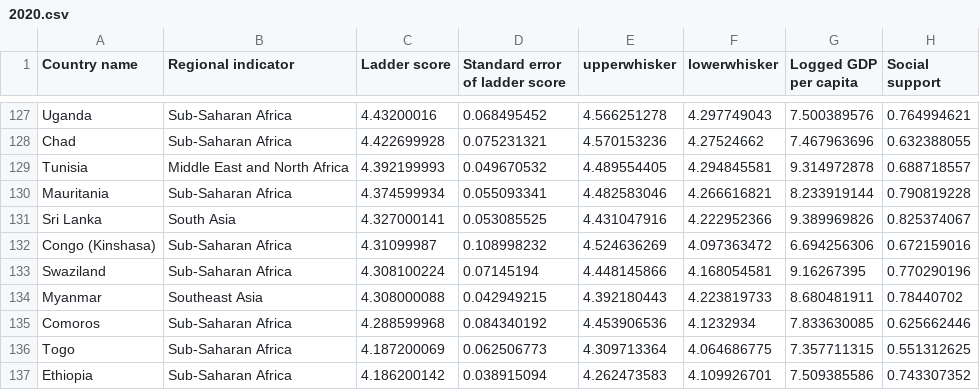
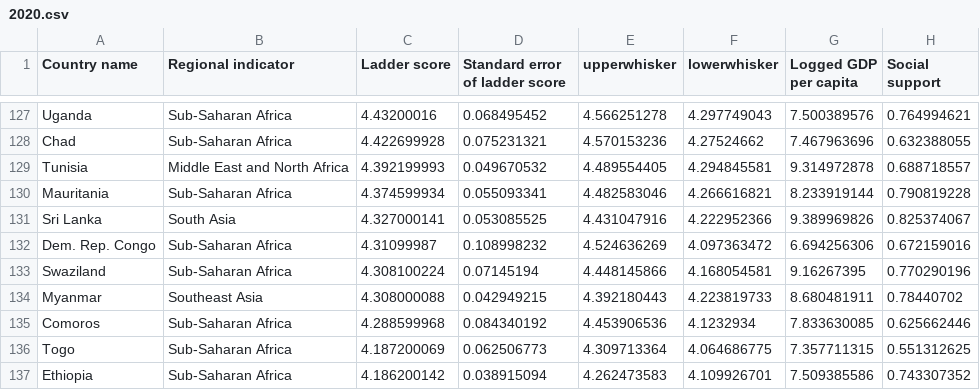
Before and after one commit to ChengHaoTee/FIT3179, a CSV file: Assignment/Assignment_Data/2020.csv, drawn as a sheet; only a part is shown, gaps mark what is left out; the diff covers the shown part only; the diff names each change by its address in the sheet, - before the commit and + after, or states it on an @@ line.

```diff
--- a/Assignment/Assignment_Data/2020.csv
+++ b/Assignment/Assignment_Data/2020.csv
-A132 (Country name): Congo (Kinshasa)
+A132 (Country name): Dem. Rep. Congo
```
Also changed, not shown: 7 edited cells elsewhere in this file, 1 other file.
